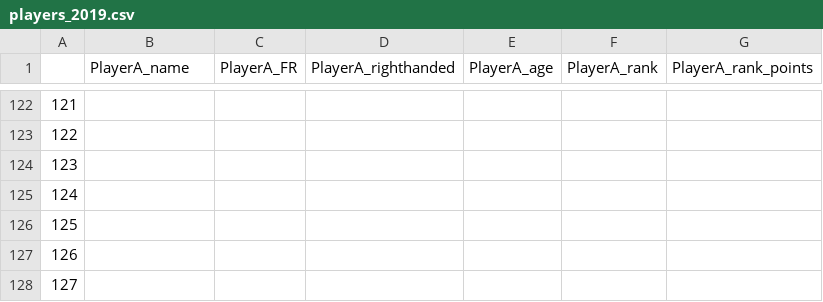
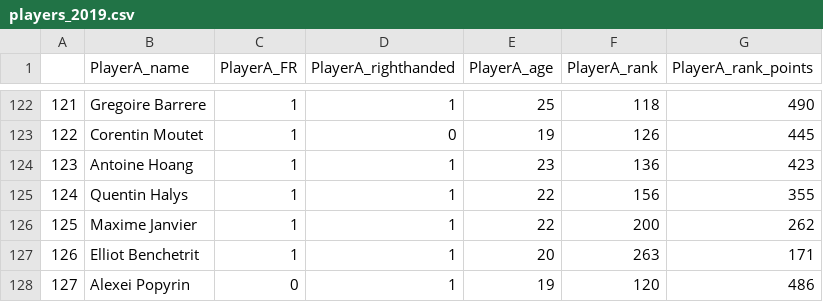
Before and after one commit to ant-louis/french-open-2019-winner-prediction, a CSV file: _Data/Predictions/players_2019.csv, drawn as a sheet; only a part is shown, gaps mark what is left out; the diff covers the shown part only.

Commit message:
Finish to predict the 2019 players

```diff
--- a/_Data/Predictions/players_2019.csv
+++ b/_Data/Predictions/players_2019.csv
@@ -122,7 +122,7 @@
-121,,,,,,
-122,,,,,,
-123,,,,,,
-124,,,,,,
-125,,,,,,
-126,,,,,,
-127,,,,,,
+121,Gregoire Barrere,1,1,25,118,490
+122,Corentin Moutet,1,0,19,126,445
+123,Antoine Hoang,1,1,23,136,423
+124,Quentin Halys,1,1,22,156,355
+125,Maxime Janvier,1,1,22,200,262
+126,Elliot Benchetrit,1,1,20,263,171
+127,Alexei Popyrin,0,1,19,120,486
```
Also changed, not shown: 110 edited cells elsewhere in this file, _Data/Predictions/players_2019_qualifications.csv, _Data/Predictions/predictions_2019_matches_qualifications.csv, 14 other files.
